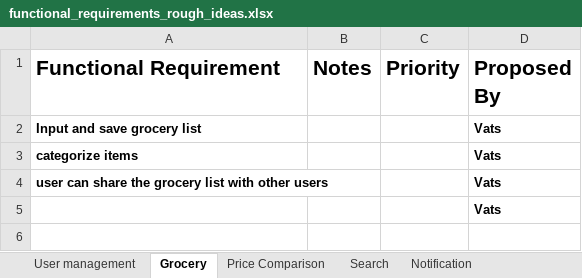
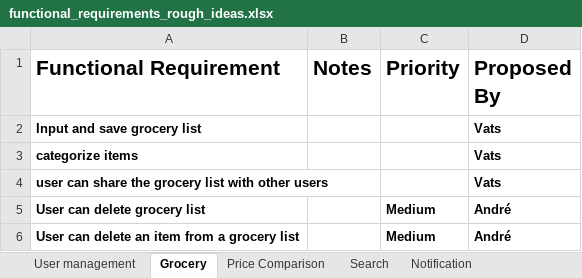
Before and after one commit to VatsSanghvi/Big-Data-Project, an Excel workbook: functional_requirements_rough_ideas.xlsx, sheet Grocery, drawn as a sheet; values as stored, in another font and other column widths than the file's, no borders; table styles not drawn; removed rows and columns are numbered as before the commit, all else as after; the diff names each change by its address in the sheet, - before the commit and + after, or states it on an @@ line.

```diff
--- a/functional_requirements_rough_ideas.xlsx (sheet Grocery)
+++ b/functional_requirements_rough_ideas.xlsx (sheet Grocery)
-row 5:  |  |  | Vats
+row 5: User can delete grocery list |  | Medium | André
+row 6: User can delete an item from a grocery list |  | Medium | André
```
Also changed, not shown: sheet Search, sheet User management, sheet In Store Navigation, sheet Notification, sheet Price Comparison, sheet Review, 1 more sheet, 1 other file.
